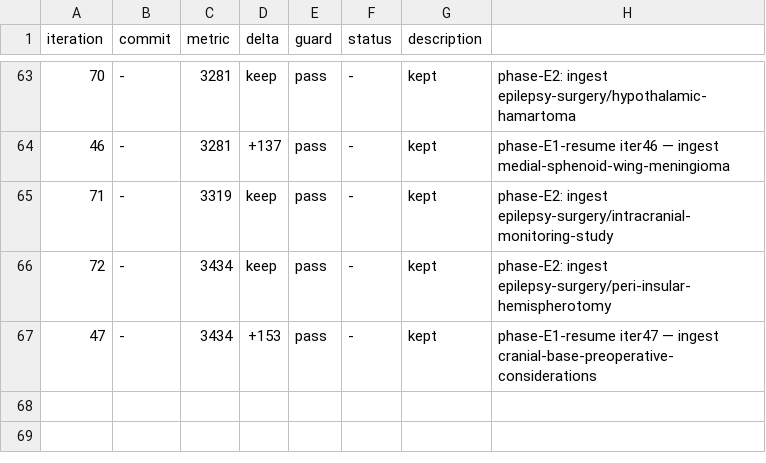
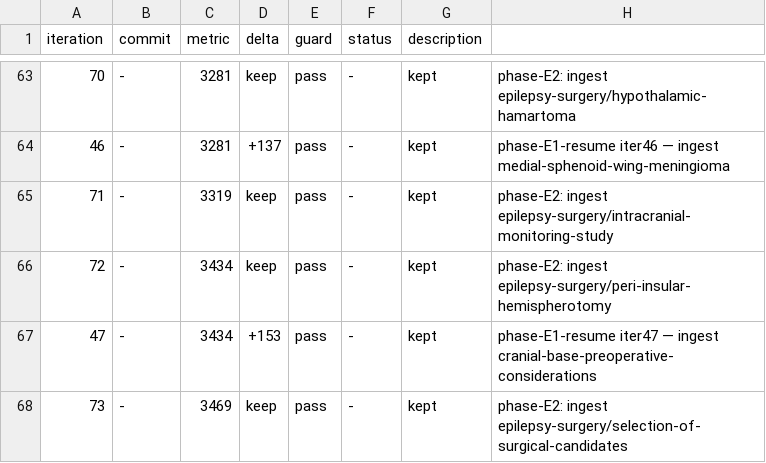
Before and after one commit to brainbloodbarrier/Rhotons-wiki, a TSV file: .autoresearch/nsatlas/results.tsv, drawn as a sheet; only a part is shown, gaps mark what is left out; the diff names each change by its address in the sheet, - before the commit and + after, or states it on an @@ line.

Commit message:
autoresearch(nsatlas): phase-E2 iter73 — ingest epilepsy-surgery-candidate-selection

```diff
--- a/.autoresearch/nsatlas/results.tsv
+++ b/.autoresearch/nsatlas/results.tsv
+row 68: 73 | - | 3469 | keep | pass | - | kept | phase-E2: ingest epilepsy-surgery/selection-of-surgical-candidates
```
Also changed, not shown: 2 other files.
